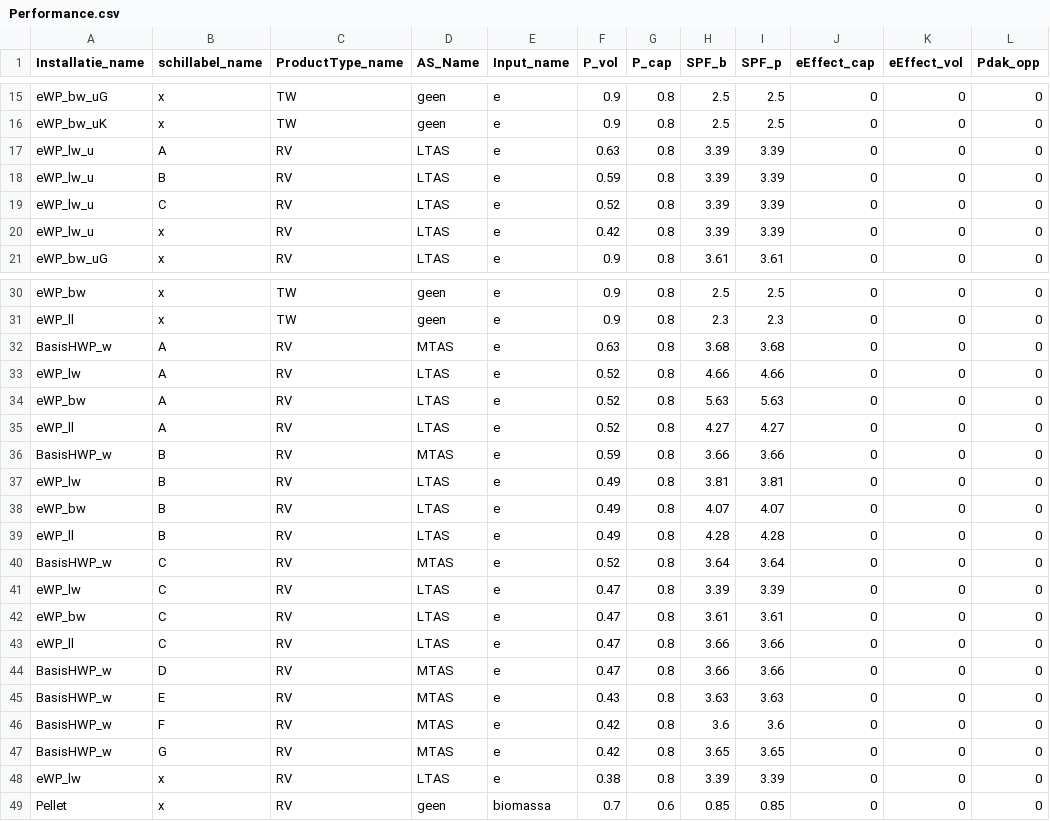
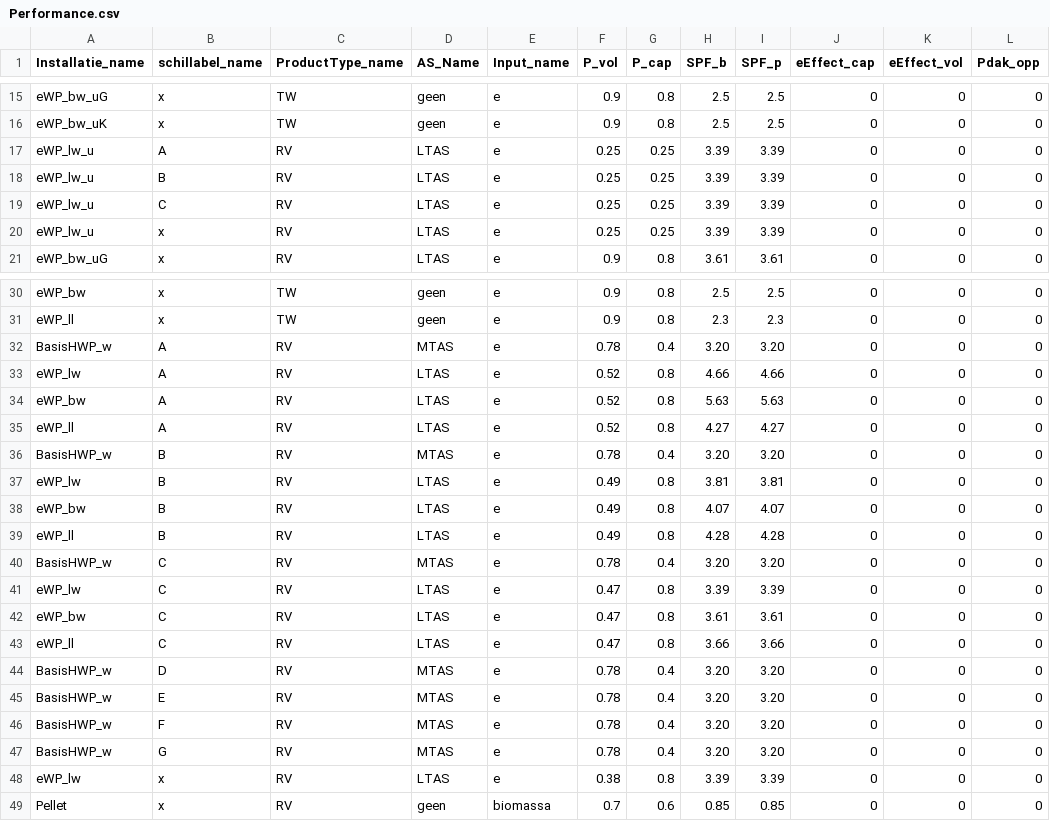
Before and after one commit to RuudvandenWijngaart/VestaDV, a CSV file: installaties/Performance.csv, drawn as a sheet; only a part is shown, gaps mark what is left out.

```diff
--- a/installaties/Performance.csv
+++ b/installaties/Performance.csv
@@ -16,6 +16,6 @@ eWP_bw_uG;x;TW;geen;e;0.9;0.8;2.5;2.5;0;0;0
 eWP_bw_uK;x;TW;geen;e;0.9;0.8;2.5;2.5;0;0;0
-eWP_lw_u;A;RV;LTAS;e;0.63;0.8;3.39;3.39;0;0;0
-eWP_lw_u;B;RV;LTAS;e;0.59;0.8;3.39;3.39;0;0;0
-eWP_lw_u;C;RV;LTAS;e;0.52;0.8;3.39;3.39;0;0;0
-eWP_lw_u;x;RV;LTAS;e;0.42;0.8;3.39;3.39;0;0;0
+eWP_lw_u;A;RV;LTAS;e;0.25;0.25;3.39;3.39;0;0;0
+eWP_lw_u;B;RV;LTAS;e;0.25;0.25;3.39;3.39;0;0;0
+eWP_lw_u;C;RV;LTAS;e;0.25;0.25;3.39;3.39;0;0;0
+eWP_lw_u;x;RV;LTAS;e;0.25;0.25;3.39;3.39;0;0;0
 eWP_bw_uG;x;RV;LTAS;e;0.9;0.8;3.61;3.61;0;0;0
@@ -31,3 +31,3 @@ eWP_bw;x;TW;geen;e;0.9;0.8;2.5;2.5;0;0;0
 eWP_ll;x;TW;geen;e;0.9;0.8;2.3;2.3;0;0;0
-BasisHWP_w;A;RV;MTAS;e;0.63;0.8;3.68;3.68;0;0;0
+BasisHWP_w;A;RV;MTAS;e;0.78;0.4;3.20;3.20;0;0;0
 eWP_lw;A;RV;LTAS;e;0.52;0.8;4.66;4.66;0;0;0
@@ -35,3 +35,3 @@ eWP_bw;A;RV;LTAS;e;0.52;0.8;5.63;5.63;0;0;0
 eWP_ll;A;RV;LTAS;e;0.52;0.8;4.27;4.27;0;0;0
-BasisHWP_w;B;RV;MTAS;e;0.59;0.8;3.66;3.66;0;0;0
+BasisHWP_w;B;RV;MTAS;e;0.78;0.4;3.20;3.20;0;0;0
 eWP_lw;B;RV;LTAS;e;0.49;0.8;3.81;3.81;0;0;0
@@ -39,3 +39,3 @@ eWP_bw;B;RV;LTAS;e;0.49;0.8;4.07;4.07;0;0;0
 eWP_ll;B;RV;LTAS;e;0.49;0.8;4.28;4.28;0;0;0
-BasisHWP_w;C;RV;MTAS;e;0.52;0.8;3.64;3.64;0;0;0
+BasisHWP_w;C;RV;MTAS;e;0.78;0.4;3.20;3.20;0;0;0
 eWP_lw;C;RV;LTAS;e;0.47;0.8;3.39;3.39;0;0;0
@@ -43,6 +43,6 @@ eWP_bw;C;RV;LTAS;e;0.47;0.8;3.61;3.61;0;0;0
 eWP_ll;C;RV;LTAS;e;0.47;0.8;3.66;3.66;0;0;0
-BasisHWP_w;D;RV;MTAS;e;0.47;0.8;3.66;3.66;0;0;0
-BasisHWP_w;E;RV;MTAS;e;0.43;0.8;3.63;3.63;0;0;0
-BasisHWP_w;F;RV;MTAS;e;0.42;0.8;3.6;3.6;0;0;0
-BasisHWP_w;G;RV;MTAS;e;0.42;0.8;3.65;3.65;0;0;0
+BasisHWP_w;D;RV;MTAS;e;0.78;0.4;3.20;3.20;0;0;0
+BasisHWP_w;E;RV;MTAS;e;0.78;0.4;3.20;3.20;0;0;0
+BasisHWP_w;F;RV;MTAS;e;0.78;0.4;3.20;3.20;0;0;0
+BasisHWP_w;G;RV;MTAS;e;0.78;0.4;3.20;3.20;0;0;0
 eWP_lw;x;RV;LTAS;e;0.38;0.8;3.39;3.39;0;0;0
```
Also changed, not shown: installaties/Installatie.csv.
